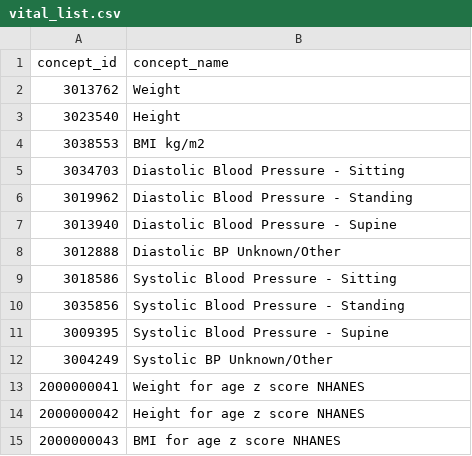
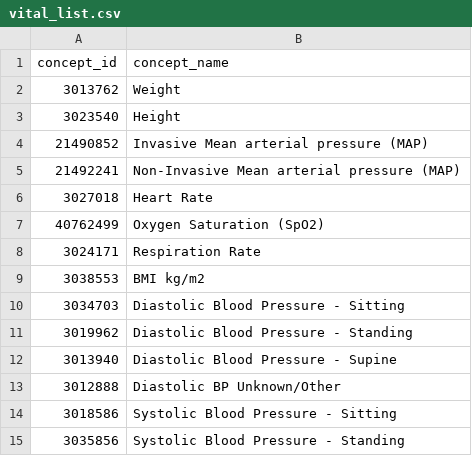
Before and after one commit to PEDSnet/Data-Quality-Analysis, a CSV file: Data/ValueSets/measurement/vital_list.csv, drawn as a sheet; only a part is shown; the shorter side is filled out with more unchanged rows; the diff names each change by its address in the sheet, - before the commit and + after, or states it on an @@ line.

Commit message:
update vital list

```diff
--- a/Data/ValueSets/measurement/vital_list.csv
+++ b/Data/ValueSets/measurement/vital_list.csv
+row 4: 21490852 | Invasive Mean arterial pressure (MAP)
+row 5: 21492241 | Non-Invasive Mean arterial pressure (MAP)
+row 6: 3027018 | Heart Rate
+row 7: 40762499 | Oxygen Saturation (SpO2)
+row 8: 3024171 | Respiration Rate
```
Also changed, not shown: 1 other file.
